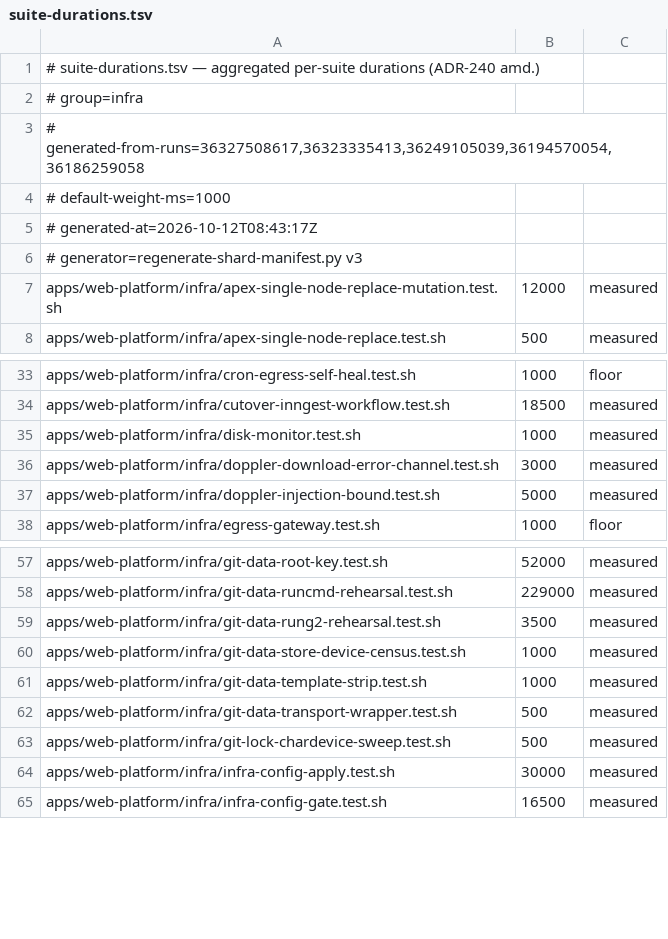
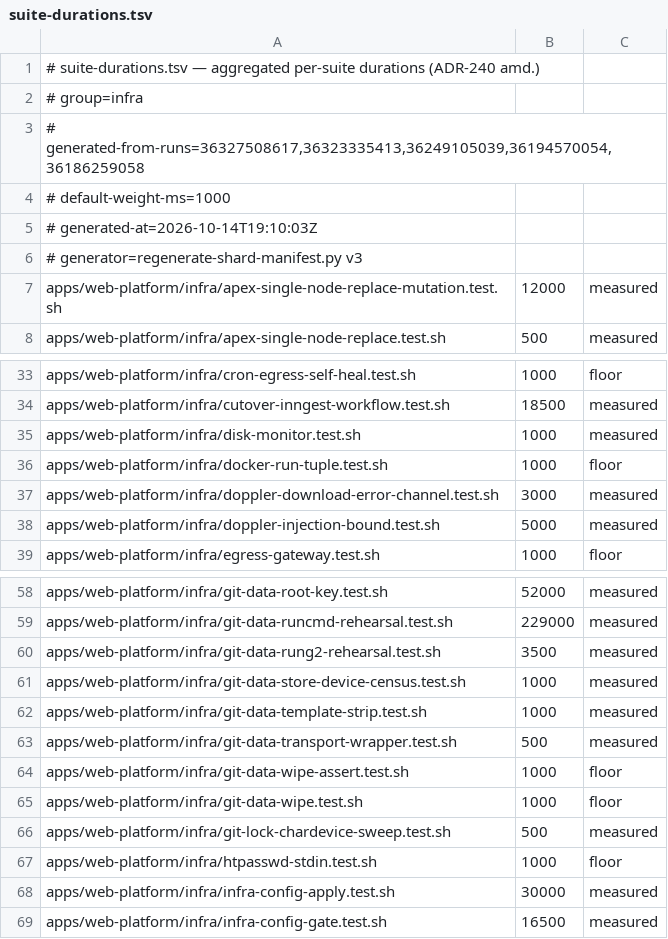
Before and after one commit to jikig-ai/soleur, a TSV file: apps/web-platform/infra/suite-durations.tsv, drawn as a sheet; only a part is shown, gaps mark what is left out.

```diff
--- a/apps/web-platform/infra/suite-durations.tsv
+++ b/apps/web-platform/infra/suite-durations.tsv
@@ -4,3 +4,3 @@
 # default-weight-ms=1000
-# generated-at=2026-10-12T08:43:17Z
+# generated-at=2026-10-14T19:10:03Z
 # generator=regenerate-shard-manifest.py v3
@@ -35,2 +35,3 @@ apps/web-platform/infra/cutover-inngest-workflow.test.sh	18500	measured
 apps/web-platform/infra/disk-monitor.test.sh	1000	measured
+apps/web-platform/infra/docker-run-tuple.test.sh	1000	floor
 apps/web-platform/infra/doppler-download-error-channel.test.sh	3000	measured
@@ -62,3 +63,6 @@ apps/web-platform/infra/git-data-template-strip.test.sh	1000	measured
 apps/web-platform/infra/git-data-transport-wrapper.test.sh	500	measured
+apps/web-platform/infra/git-data-wipe-assert.test.sh	1000	floor
+apps/web-platform/infra/git-data-wipe.test.sh	1000	floor
 apps/web-platform/infra/git-lock-chardevice-sweep.test.sh	500	measured
+apps/web-platform/infra/htpasswd-stdin.test.sh	1000	floor
 apps/web-platform/infra/infra-config-apply.test.sh	30000	measured
```
Also changed, not shown: apps/web-platform/infra/suite-shard-legs.tsv, scripts/suite-durations.tsv, 14 other files.
